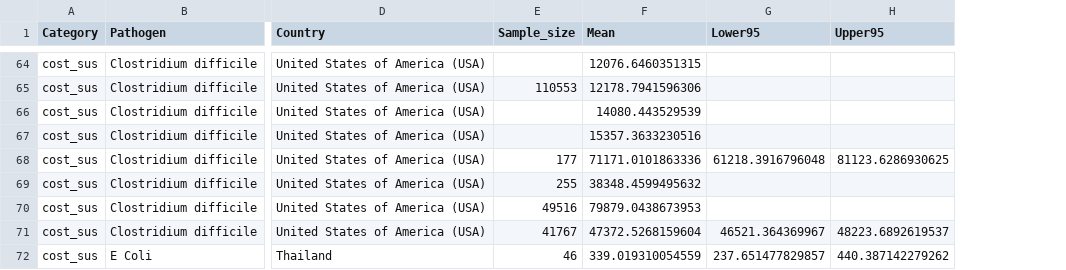
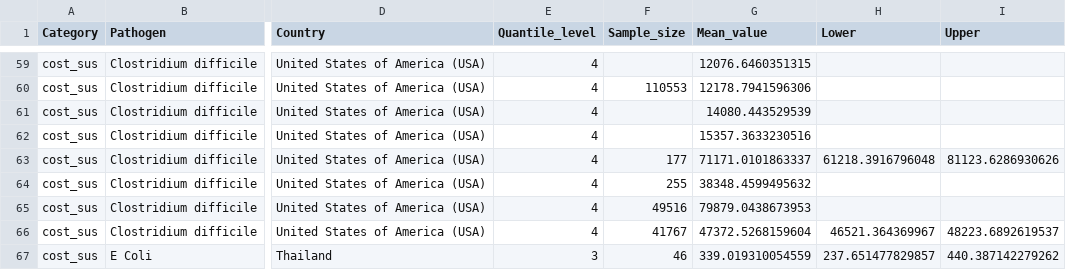
Before and after one commit to ckim0509/amr_cost, a CSV file: tables/enteric_cost.csv, drawn as a sheet; only a part is shown, gaps mark what is left out; addresses are those after the commit; the diff covers the shown part only; the diff names each change by its address in the sheet, - before the commit and + after, or states it on an @@ line.

```diff
--- a/tables/enteric_cost.csv
+++ b/tables/enteric_cost.csv
+column E (Quantile_level), rows 59-67: 4 | 4 | 4 | 4 | 4 | 4 | 4 | 4 | 3
-G1: Mean
+G1: Mean_value
-H1: Lower95
+H1: Lower
-I1: Upper95
+I1: Upper
-G63 (Mean_value): 71171.0101863336
+G63 (Mean_value): 71171.0101863337
-I63 (Upper): 81123.6286930625
+I63 (Upper): 81123.6286930626
```
Also changed, not shown: 5 removed rows and 4 moved rows elsewhere in this file, tables/enteric_legnth.csv, 30 other files.
